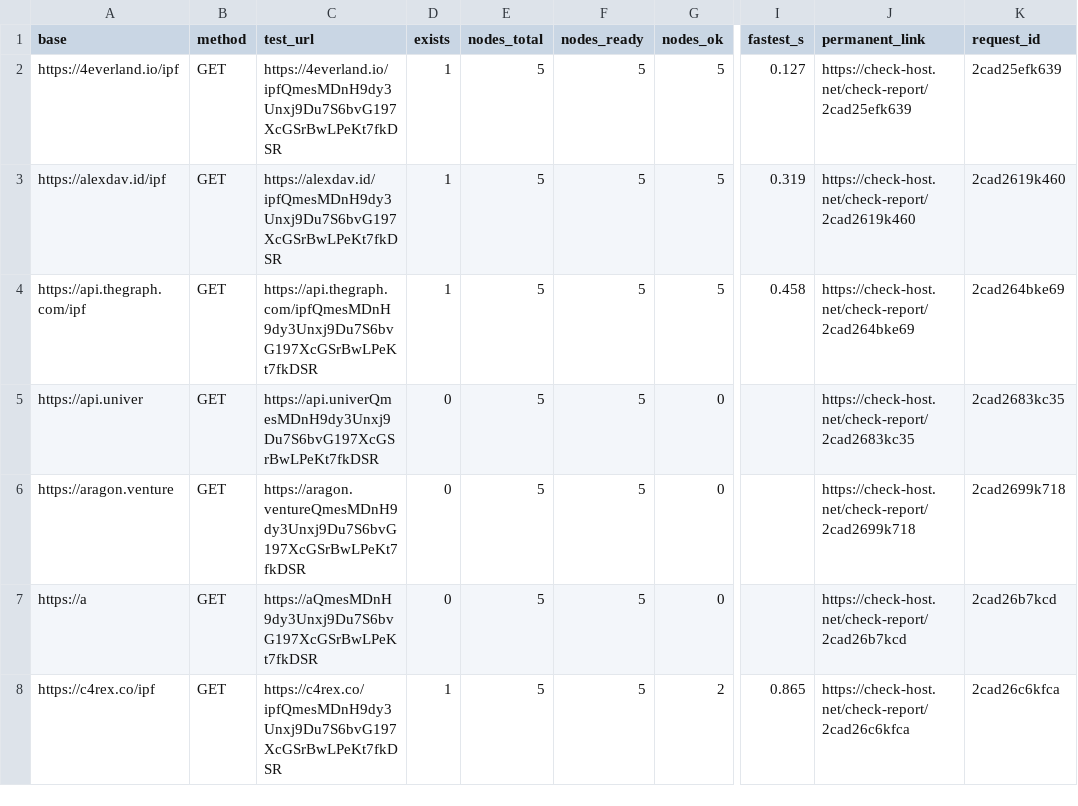
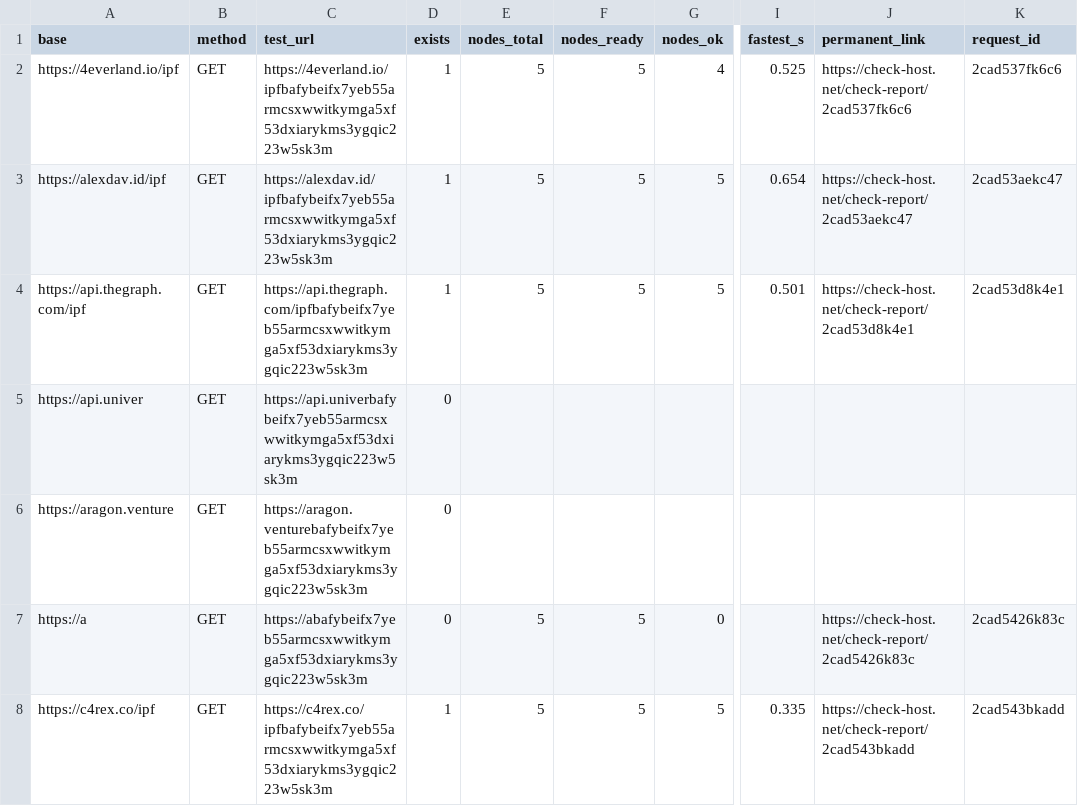
Before and after one commit to OriginSXC/upload2ipfs, a CSV file: reports/results_checkhost.csv, drawn as a sheet; only a part is shown, gaps mark what is left out; the diff covers the shown part only; the diff names each change by its address in the sheet, - before the commit and + after, or states it on an @@ line.

```diff
--- a/reports/results_checkhost.csv
+++ b/reports/results_checkhost.csv
-C2 (test_url): https://4everland.io/ipfQmesMDnH9dy3Unxj9Du7S6bvG197XcGSrBwLPeKt7fkDSR
+C2 (test_url): https://4everland.io/ipfbafybeifx7yeb55armcsxwwitkymga5xf53dxiarykms3ygqic223w5sk3m
-G2 (nodes_ok): 5
+G2 (nodes_ok): 4
-I2 (fastest_s): 0.127
+I2 (fastest_s): 0.525
-J2 (permanent_link): https://check-host.net/check-report/2cad25efk639
+J2 (permanent_link): https://check-host.net/check-report/2cad537fk6c6
-K2 (request_id): 2cad25efk639
+K2 (request_id): 2cad537fk6c6
-C3 (test_url): https://alexdav.id/ipfQmesMDnH9dy3Unxj9Du7S6bvG197XcGSrBwLPeKt7fkDSR
+C3 (test_url): https://alexdav.id/ipfbafybeifx7yeb55armcsxwwitkymga5xf53dxiarykms3ygqic223w5sk3m
-I3 (fastest_s): 0.319
+I3 (fastest_s): 0.654
-J3 (permanent_link): https://check-host.net/check-report/2cad2619k460
+J3 (permanent_link): https://check-host.net/check-report/2cad53aekc47
-K3 (request_id): 2cad2619k460
+K3 (request_id): 2cad53aekc47
-C4 (test_url): https://api.thegraph.com/ipfQmesMDnH9dy3Unxj9Du7S6bvG197XcGSrBwLPeKt7fkDSR
+C4 (test_url): https://api.thegraph.com/ipfbafybeifx7yeb55armcsxwwitkymga5xf53dxiarykms3ygqic223w5sk3m
-I4 (fastest_s): 0.458
+I4 (fastest_s): 0.501
-J4 (permanent_link): https://check-host.net/check-report/2cad264bke69
+J4 (permanent_link): https://check-host.net/check-report/2cad53d8k4e1
-K4 (request_id): 2cad264bke69
+K4 (request_id): 2cad53d8k4e1
-C5 (test_url): https://api.univerQmesMDnH9dy3Unxj9Du7S6bvG197XcGSrBwLPeKt7fkDSR
+C5 (test_url): https://api.univerbafybeifx7yeb55armcsxwwitkymga5xf53dxiarykms3ygqic223w5sk3m
-E5:E6 (nodes_total): 5
+E5:E6 (nodes_total): (empty)
-F5:F6 (nodes_ready): 5
+F5:F6 (nodes_ready): (empty)
-G5:G6 (nodes_ok): 0
+G5:G6 (nodes_ok): (empty)
-J5 (permanent_link): https://check-host.net/check-report/2cad2683kc35
+J5 (permanent_link): (empty)
-K5 (request_id): 2cad2683kc35
+K5 (request_id): (empty)
-C6 (test_url): https://aragon.ventureQmesMDnH9dy3Unxj9Du7S6bvG197XcGSrBwLPeKt7fkDSR
+C6 (test_url): https://aragon.venturebafybeifx7yeb55armcsxwwitkymga5xf53dxiarykms3ygqic223w5sk3m
-J6 (permanent_link): https://check-host.net/check-report/2cad2699k718
+J6 (permanent_link): (empty)
-K6 (request_id): 2cad2699k718
+K6 (request_id): (empty)
-C7 (test_url): https://aQmesMDnH9dy3Unxj9Du7S6bvG197XcGSrBwLPeKt7fkDSR
+C7 (test_url): https://abafybeifx7yeb55armcsxwwitkymga5xf53dxiarykms3ygqic223w5sk3m
-J7 (permanent_link): https://check-host.net/check-report/2cad26b7kcd
+J7 (permanent_link): https://check-host.net/check-report/2cad5426k83c
-K7 (request_id): 2cad26b7kcd
+K7 (request_id): 2cad5426k83c
-C8 (test_url): https://c4rex.co/ipfQmesMDnH9dy3Unxj9Du7S6bvG197XcGSrBwLPeKt7fkDSR
+C8 (test_url): https://c4rex.co/ipfbafybeifx7yeb55armcsxwwitkymga5xf53dxiarykms3ygqic223w5sk3m
-G8 (nodes_ok): 2
+G8 (nodes_ok): 5
-I8 (fastest_s): 0.865
+I8 (fastest_s): 0.335
-J8 (permanent_link): https://check-host.net/check-report/2cad26c6kfca
+J8 (permanent_link): https://check-host.net/check-report/2cad543bkadd
-K8 (request_id): 2cad26c6kfca
+K8 (request_id): 2cad543bkadd
```
Also changed, not shown: 153 edited cells elsewhere in this file, 1 other file.
